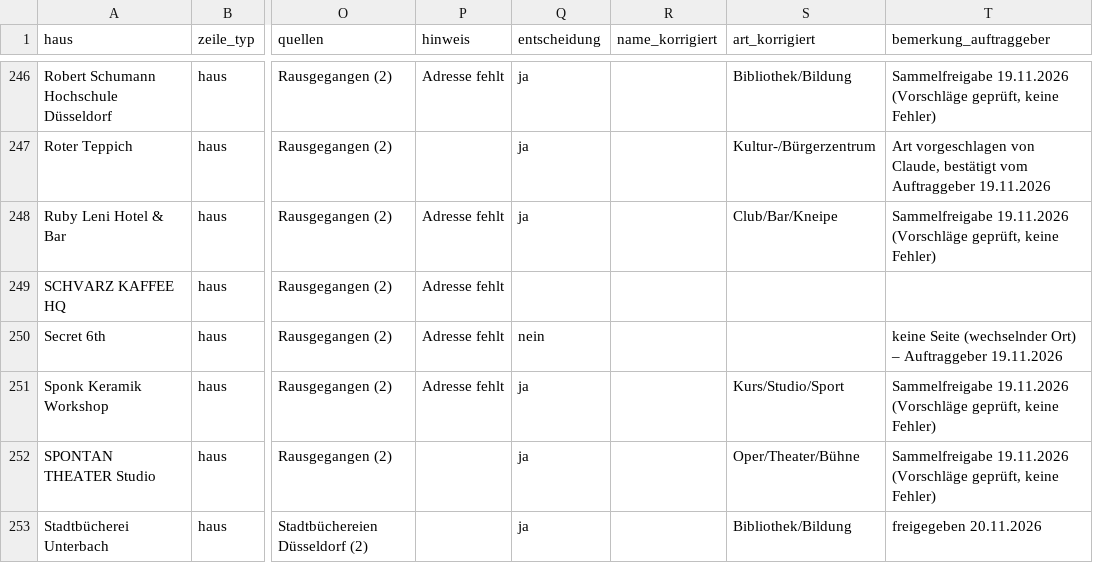
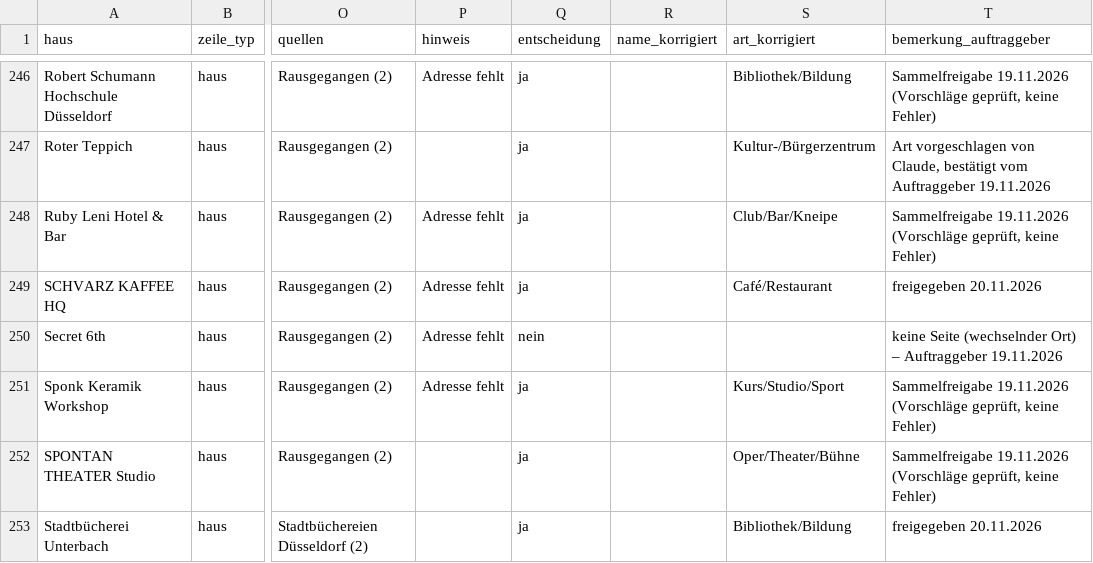
Before and after one commit to YannickFetsch89/dda, a CSV file: data/spielstaetten/kandidaten.csv, drawn as a sheet; only a part is shown, gaps mark what is left out; the diff covers the shown part only; the diff names each change by its address in the sheet, - before the commit and + after, or states it on an @@ line.

```diff
--- a/data/spielstaetten/kandidaten.csv
+++ b/data/spielstaetten/kandidaten.csv
-Q249 (entscheidung): (empty)
+Q249 (entscheidung): ja
-S249 (art_korrigiert): (empty)
+S249 (art_korrigiert): Café/Restaurant
-T249 (bemerkung_auftraggeber): (empty)
+T249 (bemerkung_auftraggeber): freigegeben 20.11.2026
```
Also changed, not shown: 18 edited cells elsewhere in this file, 5 other files.
